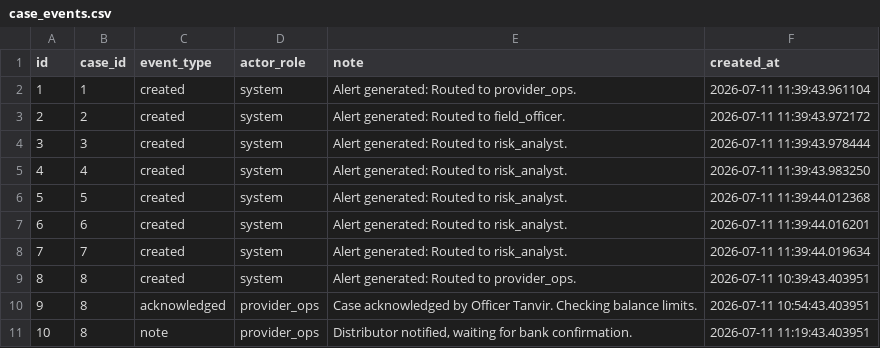
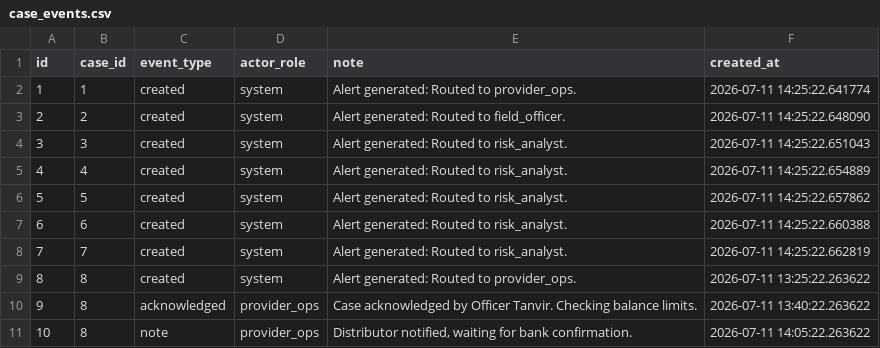
Before and after one commit to Farhadmu/Super-Agent-Liquidity-Risk-Intelligence-platform, a CSV file: data/synthetic/case_events.csv, drawn as a sheet.

```diff
--- a/data/synthetic/case_events.csv
+++ b/data/synthetic/case_events.csv
@@ -1,11 +1,11 @@
 id,case_id,event_type,actor_role,note,created_at
-1,1,created,system,Alert generated: Routed to provider_ops.,2026-07-11 11:39:43.961104
-2,2,created,system,Alert generated: Routed to field_officer.,2026-07-11 11:39:43.972172
-3,3,created,system,Alert generated: Routed to risk_analyst.,2026-07-11 11:39:43.978444
-4,4,created,system,Alert generated: Routed to risk_analyst.,2026-07-11 11:39:43.983250
-5,5,created,system,Alert generated: Routed to risk_analyst.,2026-07-11 11:39:44.012368
-6,6,created,system,Alert generated: Routed to risk_analyst.,2026-07-11 11:39:44.016201
-7,7,created,system,Alert generated: Routed to risk_analyst.,2026-07-11 11:39:44.019634
-8,8,created,system,Alert generated: Routed to provider_ops.,2026-07-11 10:39:43.403951
-9,8,acknowledged,provider_ops,Case acknowledged by Officer Tanvir. Checking balance limits.,2026-07-11 10:54:43.403951
-10,8,note,provider_ops,"Distributor notified, waiting for bank confirmation.",2026-07-11 11:19:43.403951
+1,1,created,system,Alert generated: Routed to provider_ops.,2026-07-11 14:25:22.641774
+2,2,created,system,Alert generated: Routed to field_officer.,2026-07-11 14:25:22.648090
+3,3,created,system,Alert generated: Routed to risk_analyst.,2026-07-11 14:25:22.651043
+4,4,created,system,Alert generated: Routed to risk_analyst.,2026-07-11 14:25:22.654889
+5,5,created,system,Alert generated: Routed to risk_analyst.,2026-07-11 14:25:22.657862
+6,6,created,system,Alert generated: Routed to risk_analyst.,2026-07-11 14:25:22.660388
+7,7,created,system,Alert generated: Routed to risk_analyst.,2026-07-11 14:25:22.662819
+8,8,created,system,Alert generated: Routed to provider_ops.,2026-07-11 13:25:22.263622
+9,8,acknowledged,provider_ops,Case acknowledged by Officer Tanvir. Checking balance limits.,2026-07-11 13:40:22.263622
+10,8,note,provider_ops,"Distributor notified, waiting for bank confirmation.",2026-07-11 14:05:22.263622
```
Also changed, not shown: data/synthetic/anomaly_flags.csv, data/synthetic/cases.csv, 10 other files.
